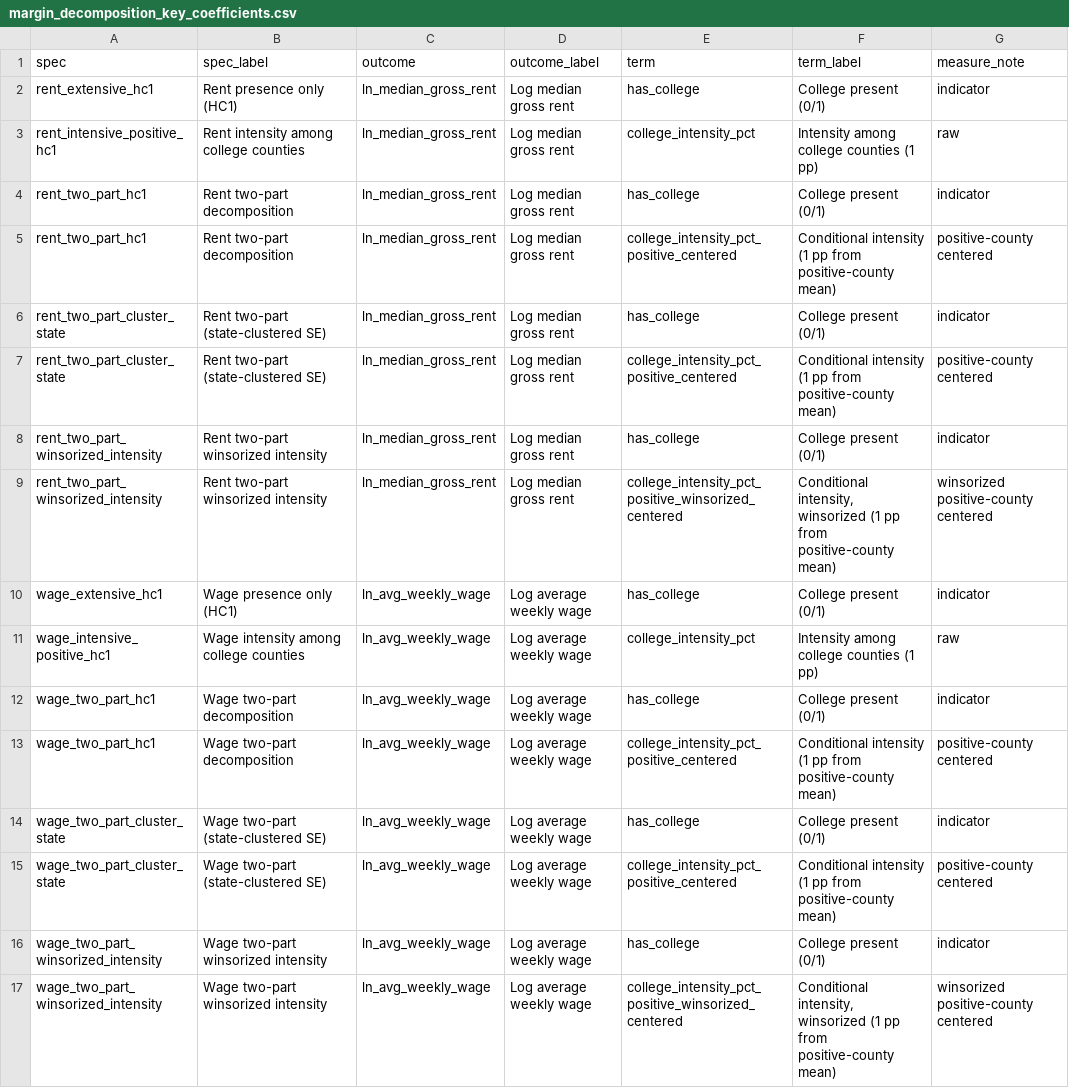
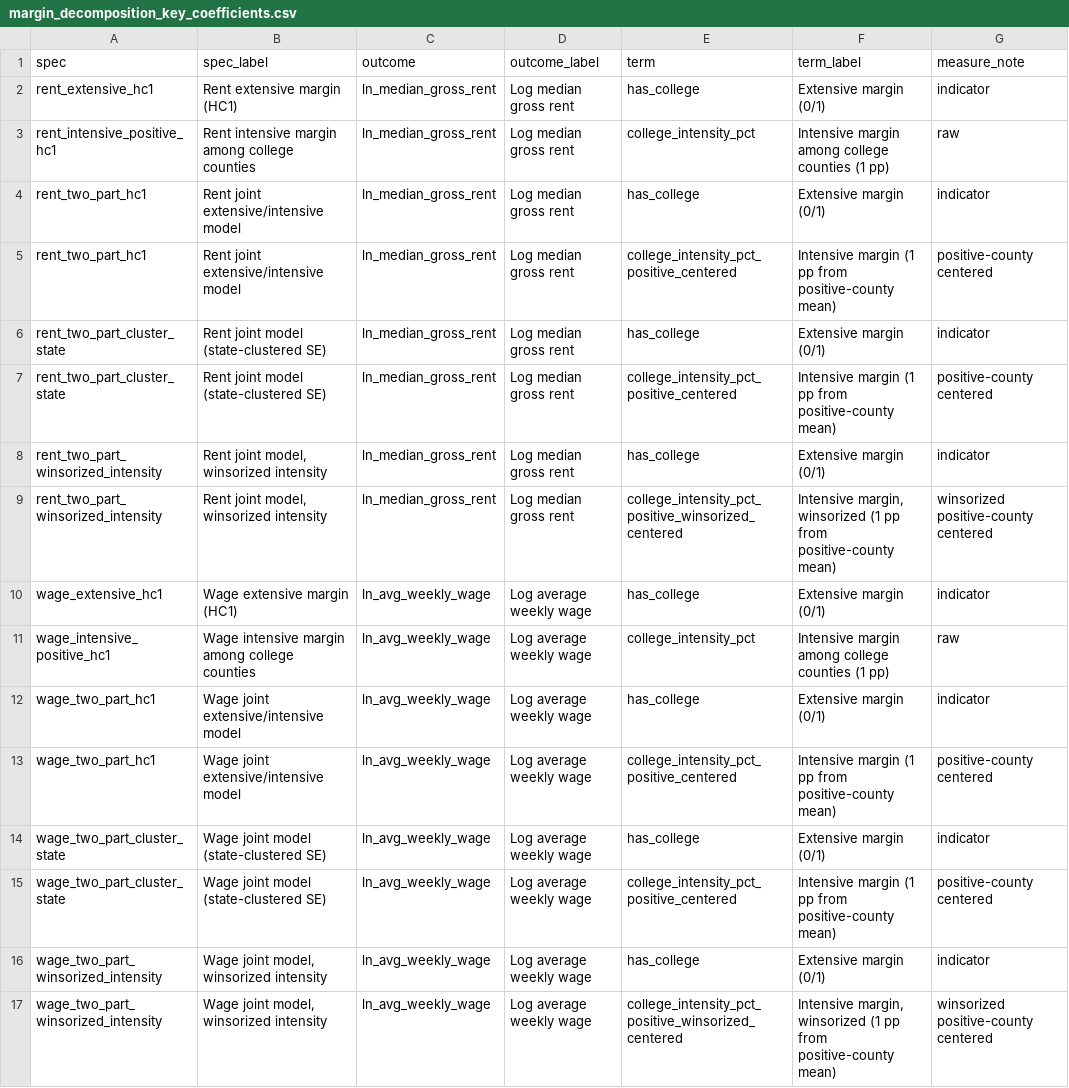
Before and after one commit to HuaJin16/college-intensity-county-regressions, a CSV file: outputs/presentation/margin_decomposition_key_coefficients.csv, drawn as a sheet; only a part is shown; the diff names each change by its address in the sheet, - before the commit and + after, or states it on an @@ line.

Commit message:
feat(presentation): add paper tables and margin framing
Unify the presentation outputs around extensive versus intensive margins so the write-up and slides use the same interpretation. Generate standalone paper-ready HTML tables alongside refreshed presentation artifacts.

```diff
--- a/outputs/presentation/margin_decomposition_key_coefficients.csv
+++ b/outputs/presentation/margin_decomposition_key_coefficients.csv
-B2 (spec_label): Rent presence only (HC1)
+B2 (spec_label): Rent extensive margin (HC1)
-F2 (term_label): College present (0/1)
+F2 (term_label): Extensive margin (0/1)
-B3 (spec_label): Rent intensity among college counties
+B3 (spec_label): Rent intensive margin among college counties
-F3 (term_label): Intensity among college counties (1 pp)
+F3 (term_label): Intensive margin among college counties (1 pp)
-B4:B5 (spec_label): Rent two-part decomposition
+B4:B5 (spec_label): Rent joint extensive/intensive model
-F4 (term_label): College present (0/1)
+F4 (term_label): Extensive margin (0/1)
-F5 (term_label): Conditional intensity (1 pp…
+F5 (term_label): Intensive margin (1 pp…
-B6:B7 (spec_label): Rent two-part (state-clustered SE)
+B6:B7 (spec_label): Rent joint model (state-clustered SE)
-F6 (term_label): College present (0/1)
+F6 (term_label): Extensive margin (0/1)
-F7 (term_label): Conditional intensity (1 pp…
+F7 (term_label): Intensive margin (1 pp…
-B8:B9 (spec_label): Rent two-part winsorized intensity
+B8:B9 (spec_label): Rent joint model, winsorized intensity
-F8 (term_label): College present (0/1)
+F8 (term_label): Extensive margin (0/1)
-F9 (term_label): Conditional intensity, winsorized (1…
+F9 (term_label): Intensive margin, winsorized (1…
-B10 (spec_label): Wage presence only (HC1)
+B10 (spec_label): Wage extensive margin (HC1)
-F10 (term_label): College present (0/1)
+F10 (term_label): Extensive margin (0/1)
-B11 (spec_label): Wage intensity among college counties
+B11 (spec_label): Wage intensive margin among college counties
-F11 (term_label): Intensity among college counties (1 pp)
+F11 (term_label): Intensive margin among college counties (1 pp)
-B12:B13 (spec_label): Wage two-part decomposition
+B12:B13 (spec_label): Wage joint extensive/intensive model
-F12 (term_label): College present (0/1)
+F12 (term_label): Extensive margin (0/1)
-F13 (term_label): Conditional intensity (1 pp…
+F13 (term_label): Intensive margin (1 pp…
-B14:B15 (spec_label): Wage two-part (state-clustered SE)
+B14:B15 (spec_label): Wage joint model (state-clustered SE)
-F14 (term_label): College present (0/1)
+F14 (term_label): Extensive margin (0/1)
-F15 (term_label): Conditional intensity (1 pp…
+F15 (term_label): Intensive margin (1 pp…
-B16:B17 (spec_label): Wage two-part winsorized intensity
+B16:B17 (spec_label): Wage joint model, winsorized intensity
-F16 (term_label): College present (0/1)
+F16 (term_label): Extensive margin (0/1)
-F17 (term_label): Conditional intensity, winsorized (1…
+F17 (term_label): Intensive margin, winsorized (1…
```
Also changed, not shown: outputs/presentation/margin_comparison_table.csv, 7 other files.
